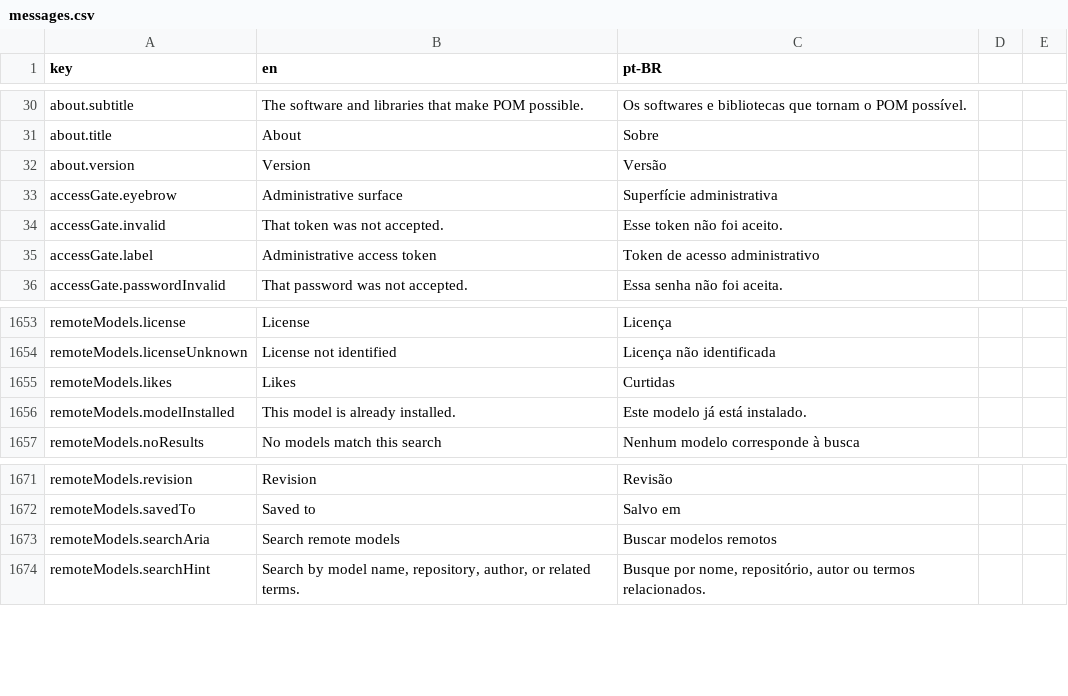
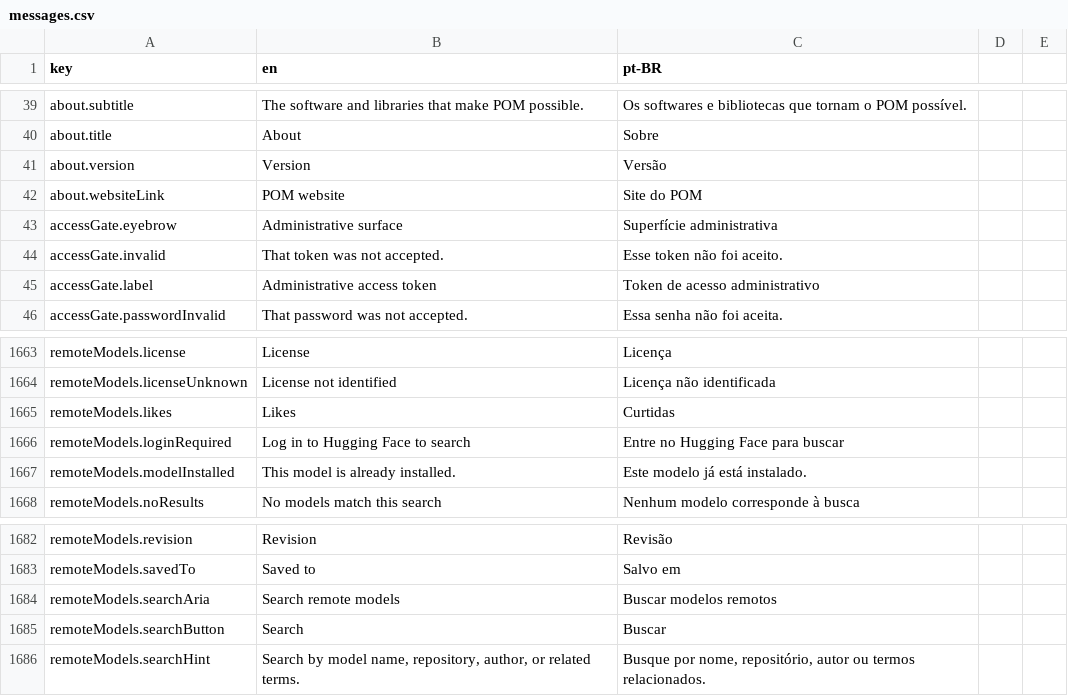
Before and after one commit to pieceofmindcloud/pom, a CSV file: apps/frontend/src/i18n/messages.csv, drawn as a sheet; only a part is shown, gaps mark what is left out; the diff covers the shown part only.

Commit message:
feat(frontend): improve navigation and model discovery

```diff
--- a/apps/frontend/src/i18n/messages.csv
+++ b/apps/frontend/src/i18n/messages.csv
@@ -32,2 +41,3 @@ about.title,About,Sobre
 about.version,Version,Versão
+about.websiteLink,POM website,Site do POM
 accessGate.eyebrow,Administrative surface,Superfície administrativa
@@ -1655,2 +1665,3 @@ remoteModels.licenseUnknown,License not identified,Licença não identificada
 remoteModels.likes,Likes,Curtidas
+remoteModels.loginRequired,Log in to Hugging Face to search,Entre no Hugging Face para buscar
 remoteModels.modelInstalled,This model is already installed.,Este modelo já está instalado.
@@ -1673,2 +1684,3 @@ remoteModels.savedTo,Saved to,Salvo em
 remoteModels.searchAria,Search remote models,Buscar modelos remotos
+remoteModels.searchButton,Search,Buscar
 remoteModels.searchHint,"Search by model name, repository, author, or related terms.","Busque por nome, repositório, autor ou termos relacionados."
```
Also changed, not shown: 11 added rows and 8 edited cells elsewhere in this file, 22 other files.
